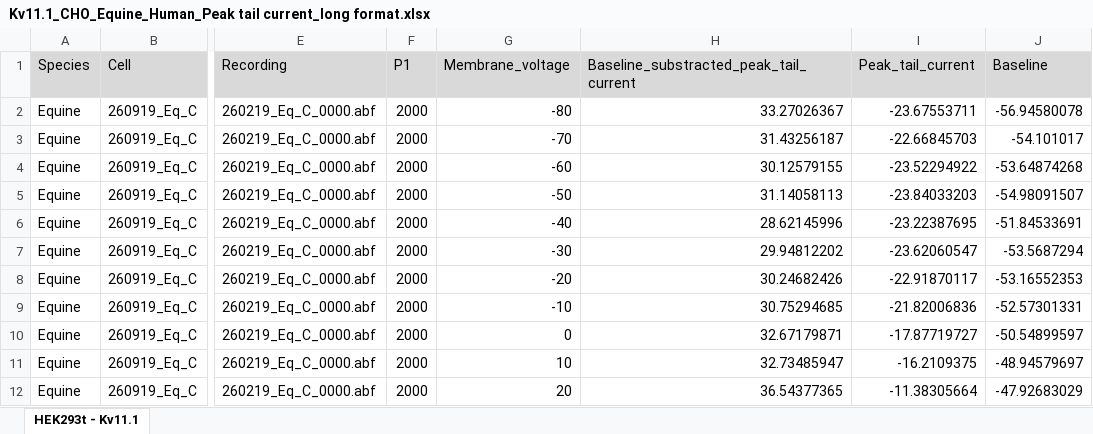
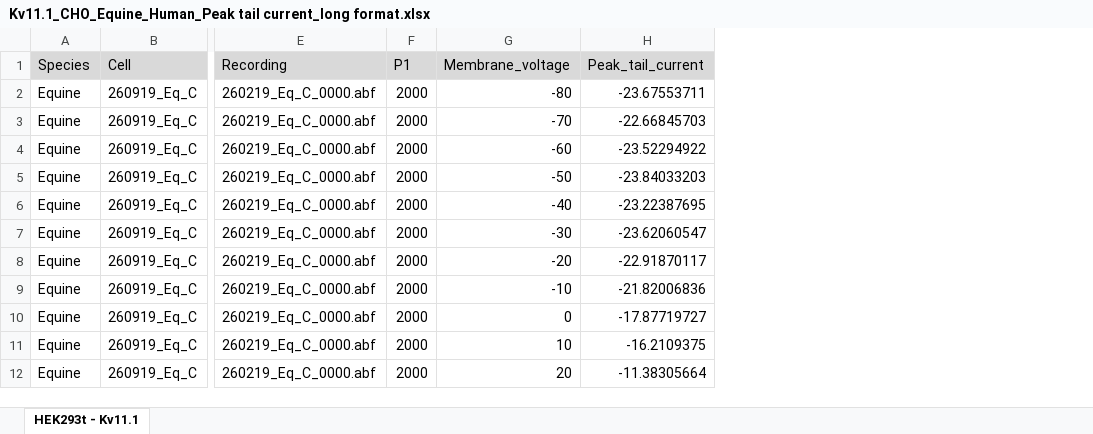
Before and after one commit to lennertheirman/Kv11.1-analysis, an Excel workbook: Kv11.1_CHO_Equine_Human_Peak tail current_long format.xlsx, sheet HEK293t - Kv11.1, drawn as a sheet; only a part is shown, gaps mark what is left out; values as stored, in another font and other column widths than the file's, no borders; conditional formats not drawn; the diff names each change by its address in the sheet, - before the commit and + after, or states it on an @@ line.

```diff
--- a/Kv11.1_CHO_Equine_Human_Peak tail current_long format.xlsx (sheet HEK293t - Kv11.1)
+++ b/Kv11.1_CHO_Equine_Human_Peak tail current_long format.xlsx (sheet HEK293t - Kv11.1)
-column H, rows 1-12: Baseline_substracted_peak_tail_current | 33.27026367 | 31.43256187 | 30.12579155 | 31.14058113 | 28.62145996 | 29.94812202 | 30.24682426 | 30.75294685 | 32.67179871 | 32.73485947 | 36.54377365
-column J (Baseline), rows 2-12: -56.94580078 | -54.101017 | -53.64874268 | -54.98091507 | -51.84533691 | -53.5687294 | -53.16552353 | -52.57301331 | -50.54899597 | -48.94579697 | -47.92683029
```
Also changed, not shown: 2 other files.
